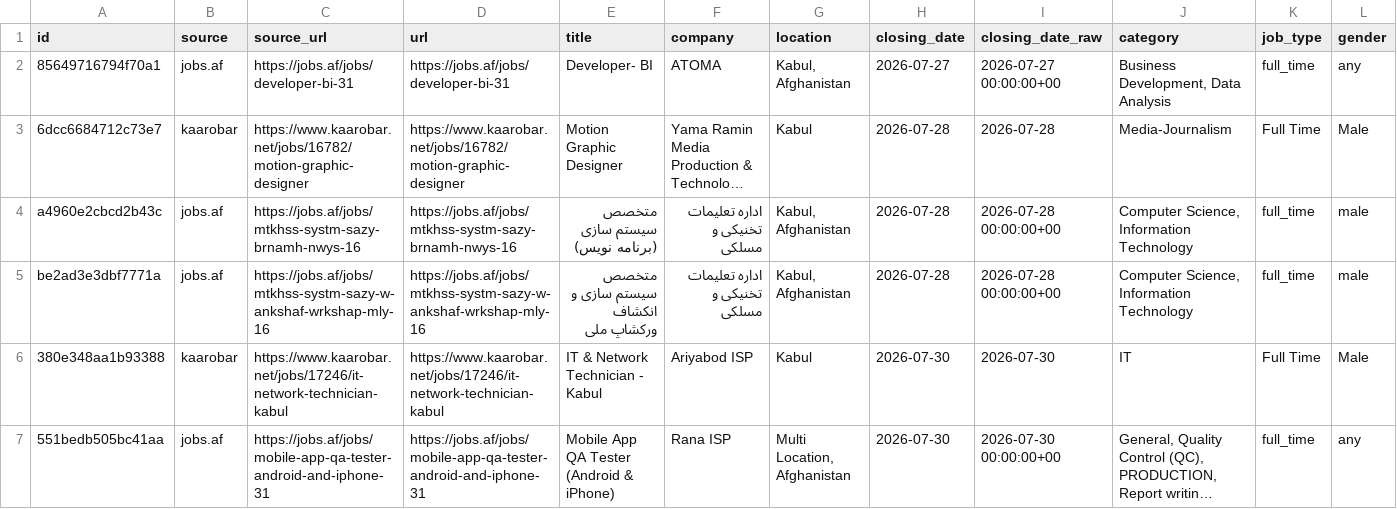
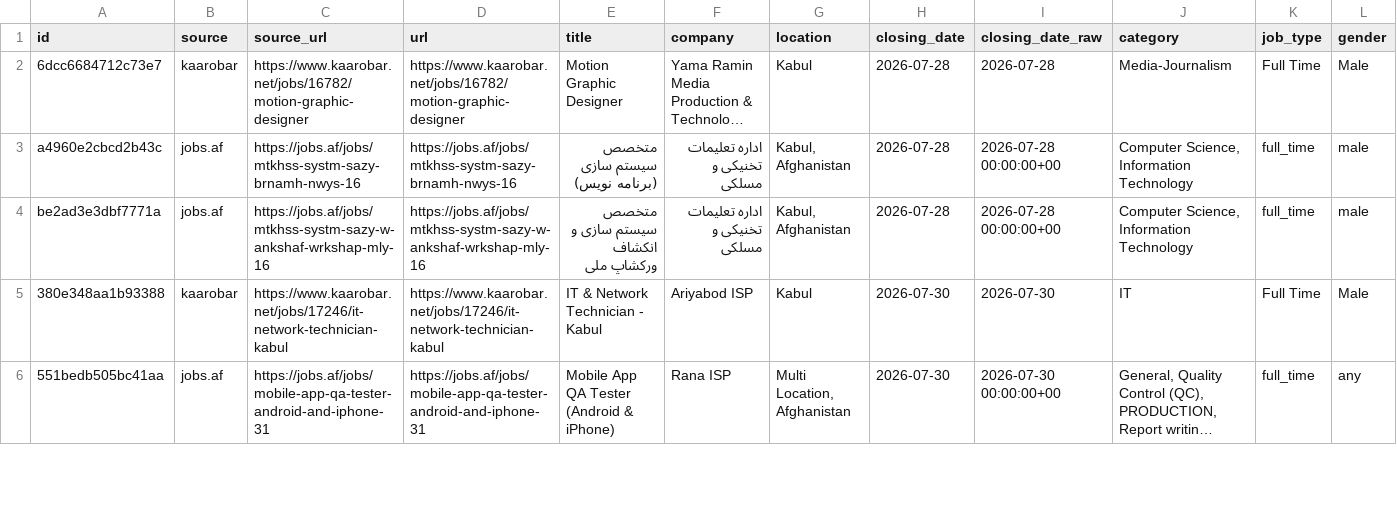
Before and after one commit to nasirkhansayyad132/jobsaf-tracker, a CSV file: data/jobs.csv, drawn as a sheet; only a part is shown; long unchanged cells end in …; rows hold the shown columns only; the diff names each change by its address in the sheet, - before the commit and + after, or states it on an @@ line.

```diff
--- a/data/jobs.csv
+++ b/data/jobs.csv
-row 2: 85649716794f70a1 | jobs.af | https://jobs.af/jobs/developer-bi-31 | https://jobs.af/jobs/developer-bi-31 | Developer- BI | ATOMA | Kabul, Afghanistan | 2026-07-27 | 2026-07-27 00:00:00+00 | Business Development, Data Analysis | full_time | any
```
Also changed, not shown: 2 other files.
